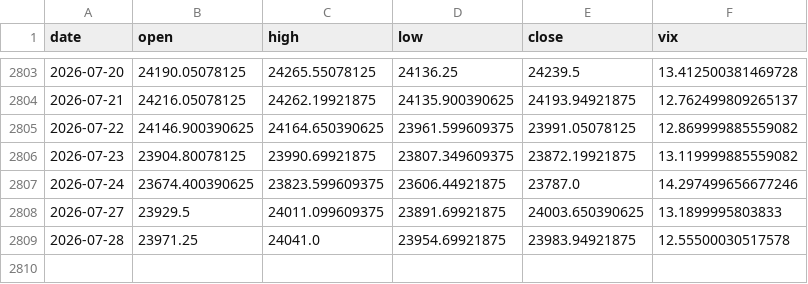
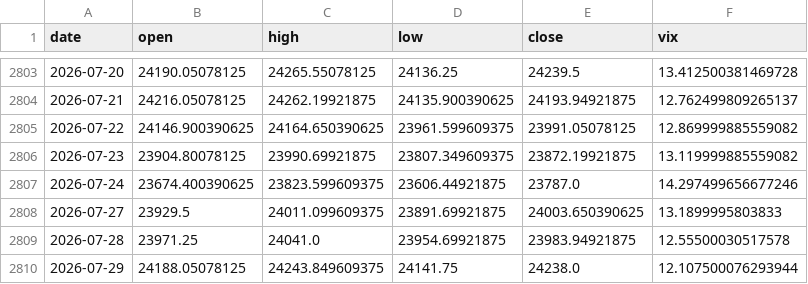
Before and after one commit to pravindev666/SpreadGuard-V24-Algorithmic-Nifty-Options-Engine, a CSV file: data/nifty_daily.csv, drawn as a sheet; only a part is shown, gaps mark what is left out.

```diff
--- a/data/nifty_daily.csv
+++ b/data/nifty_daily.csv
@@ -2809 +2809,2 @@ date,open,high,low,close,vix
 2026-07-28,23971.25,24041.0,23954.69921875,23983.94921875,12.55500030517578
+2026-07-29,24188.05078125,24243.849609375,24141.75,24238.0,12.107500076293944
```
Also changed, not shown: data/vix_daily.csv, 2 other files.
